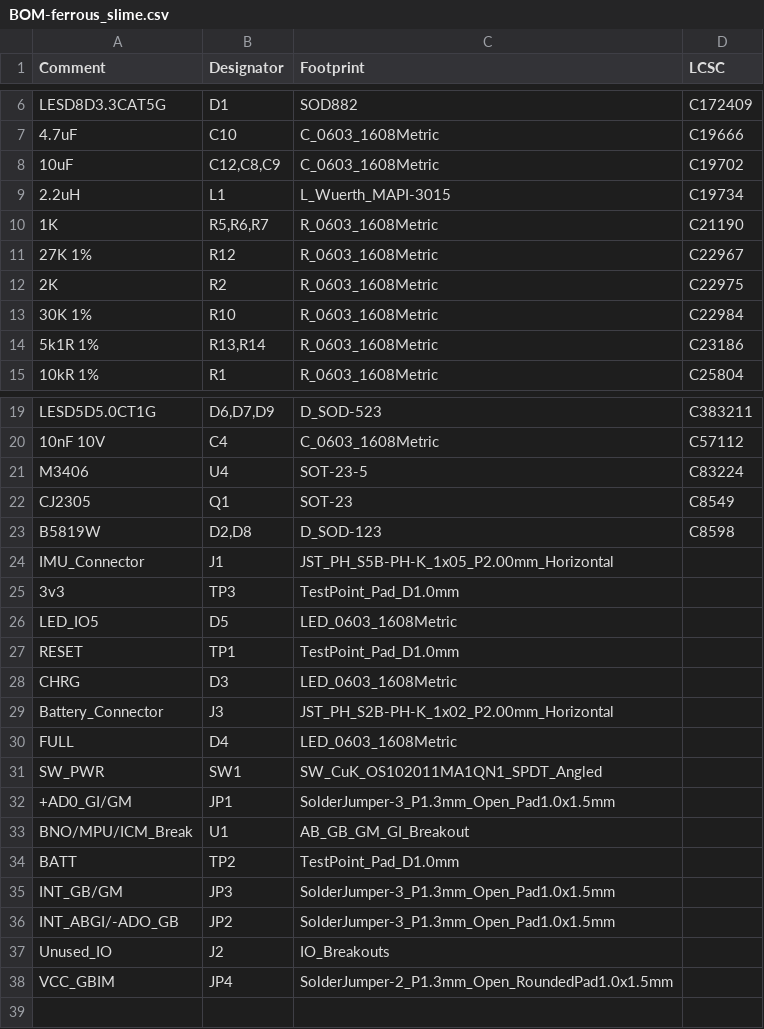
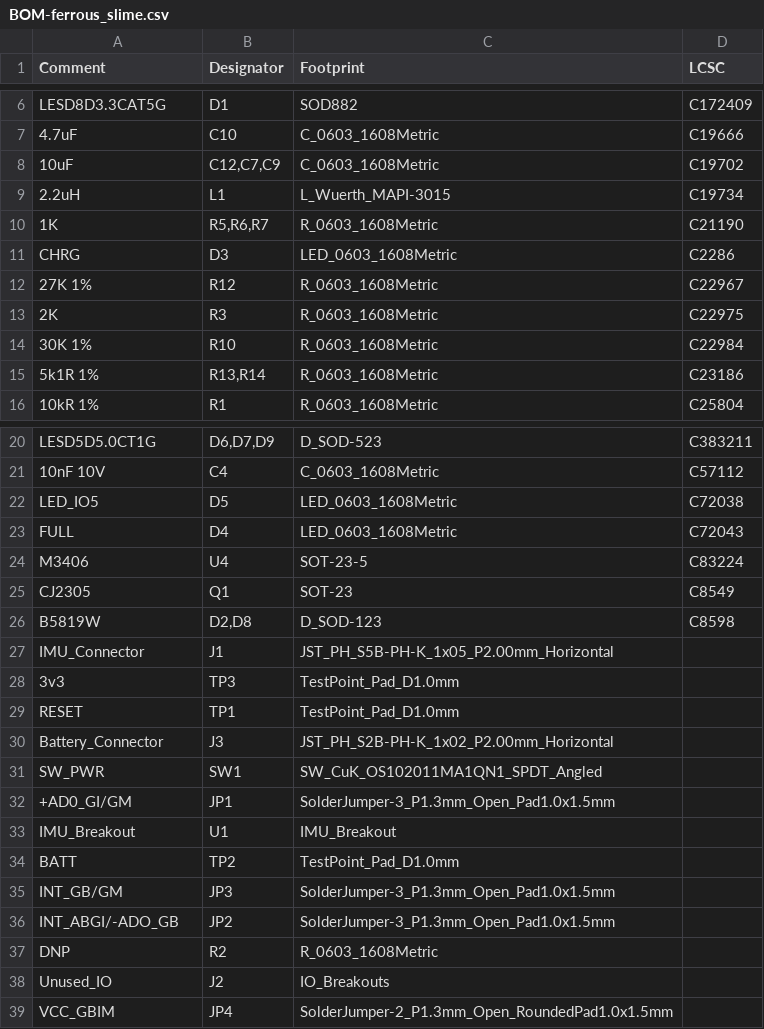
Before and after one commit to TheButlah/slimevr_pcb, a CSV file: hardware/ferrous_slime/jlcpcb/assembly/BOM-ferrous_slime.csv, drawn as a sheet; only a part is shown, gaps mark what is left out.

```diff
--- a/hardware/ferrous_slime/jlcpcb/assembly/BOM-ferrous_slime.csv
+++ b/hardware/ferrous_slime/jlcpcb/assembly/BOM-ferrous_slime.csv
@@ -7,7 +7,8 @@ LESD8D3.3CAT5G,D1,SOD882,C172409
 4.7uF,C10,C_0603_1608Metric,C19666
-10uF,"C12,C8,C9",C_0603_1608Metric,C19702
+10uF,"C12,C7,C9",C_0603_1608Metric,C19702
 2.2uH,L1,L_Wuerth_MAPI-3015,C19734
 1K,"R5,R6,R7",R_0603_1608Metric,C21190
+CHRG,D3,LED_0603_1608Metric,C2286
 27K 1%,R12,R_0603_1608Metric,C22967
-2K,R2,R_0603_1608Metric,C22975
+2K,R3,R_0603_1608Metric,C22975
 30K 1%,R10,R_0603_1608Metric,C22984
@@ -20,2 +21,4 @@ LESD5D5.0CT1G,"D6,D7,D9",D_SOD-523,C383211
 10nF 10V,C4,C_0603_1608Metric,C57112
+LED_IO5,D5,LED_0603_1608Metric,C72038
+FULL,D4,LED_0603_1608Metric,C72043
 M3406,U4,SOT-23-5,C83224
@@ -25,10 +28,7 @@ IMU_Connector,J1,JST_PH_S5B-PH-K_1x05_P2.00mm_Horizontal,
 3v3,TP3,TestPoint_Pad_D1.0mm,
-LED_IO5,D5,LED_0603_1608Metric,
 RESET,TP1,TestPoint_Pad_D1.0mm,
-CHRG,D3,LED_0603_1608Metric,
 Battery_Connector,J3,JST_PH_S2B-PH-K_1x02_P2.00mm_Horizontal,
-FULL,D4,LED_0603_1608Metric,
 SW_PWR,SW1,SW_CuK_OS102011MA1QN1_SPDT_Angled,
 +AD0_GI/GM,JP1,SolderJumper-3_P1.3mm_Open_Pad1.0x1.5mm,
-BNO/MPU/ICM_Break,U1,AB_GB_GM_GI_Breakout,
+IMU_Breakout,U1,IMU_Breakout,
 BATT,TP2,TestPoint_Pad_D1.0mm,
@@ -36,2 +36,3 @@ INT_GB/GM,JP3,SolderJumper-3_P1.3mm_Open_Pad1.0x1.5mm,
 INT_ABGI/-ADO_GB,JP2,SolderJumper-3_P1.3mm_Open_Pad1.0x1.5mm,
+DNP,R2,R_0603_1608Metric,
 Unused_IO,J2,IO_Breakouts,
```
Also changed, not shown: hardware/ferrous_slime/jlcpcb/assembly/POS-ferrous_slime.csv, 26 other files.
